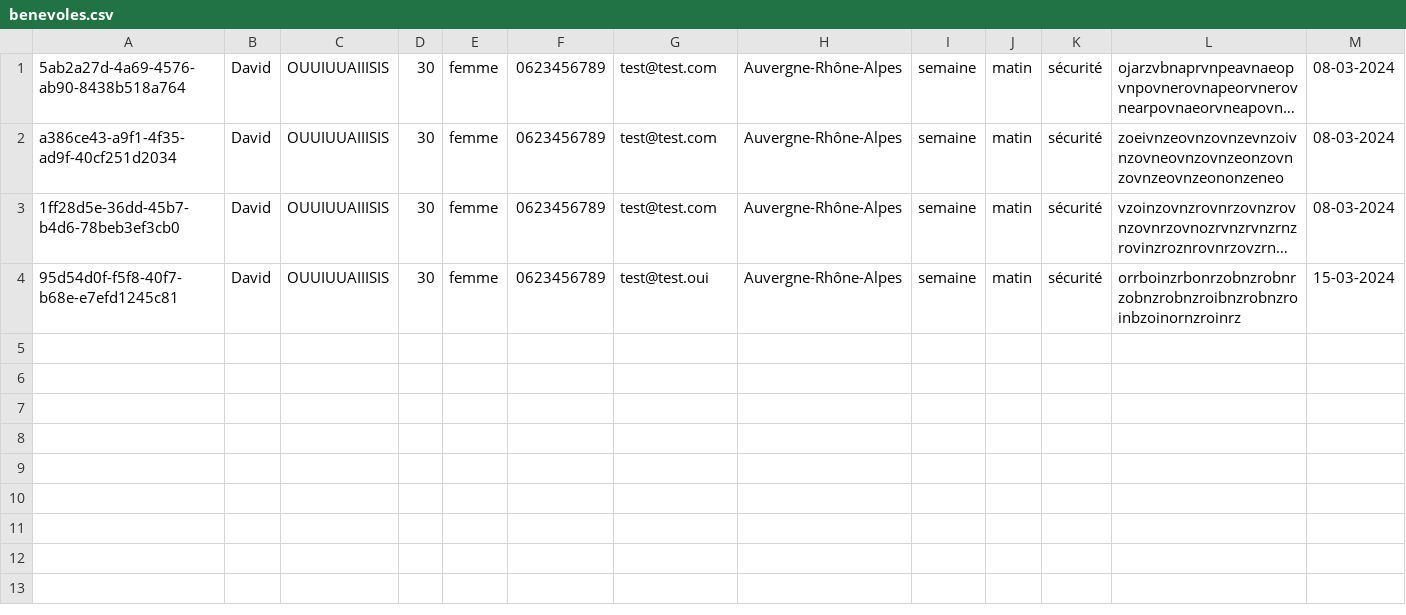
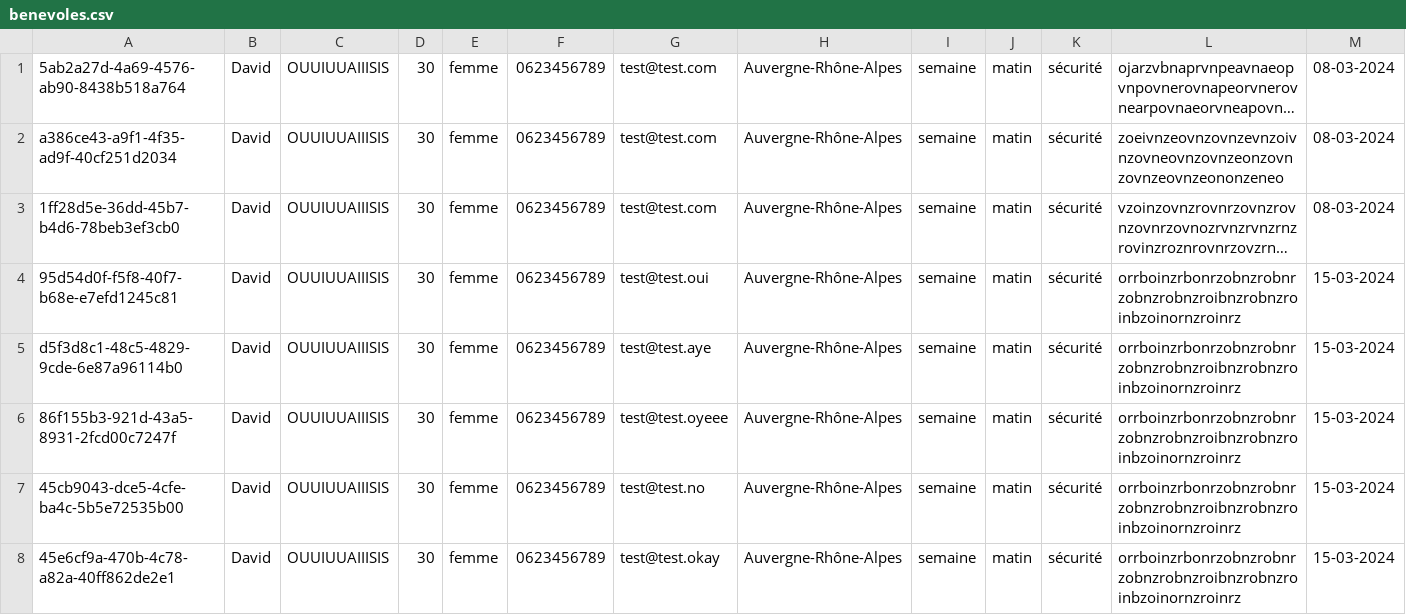
Before and after one commit to OrhanMA/Gestion-b-n-vole, a CSV file: csv/benevoles.csv, drawn as a sheet; only a part is shown; long unchanged cells end in …; rows hold the shown columns only; the diff names each change by its address in the sheet, - before the commit and + after, or states it on an @@ line.

```diff
--- a/csv/benevoles.csv
+++ b/csv/benevoles.csv
+row 5: d5f3d8c1-48c5-4829-9cde-6e87a96114b0 | David | OUUIUUAIIISIS | 30 | femme | 0623456789 | test@test.aye | Auvergne-Rhône-Alpes | semaine | matin | sécurité | orrboinzrbonrzobnzrobnrzobnzrobnzroibnzrobnzroinbzoinornzroinrz | 15-03-2024
+row 6: 86f155b3-921d-43a5-8931-2fcd00c7247f | David | OUUIUUAIIISIS | 30 | femme | 0623456789 | test@test.oyeee | Auvergne-Rhône-Alpes | semaine | matin | sécurité | orrboinzrbonrzobnzrobnrzobnzrobnzroibnzrobnzroinbzoinornzroinrz | 15-03-2024
+row 7: 45cb9043-dce5-4cfe-ba4c-5b5e72535b00 | David | OUUIUUAIIISIS | 30 | femme | 0623456789 | test@test.no | Auvergne-Rhône-Alpes | semaine | matin | sécurité | orrboinzrbonrzobnzrobnrzobnzrobnzroibnzrobnzroinbzoinornzroinrz | 15-03-2024
+row 8: 45e6cf9a-470b-4c78-a82a-40ff862de2e1 | David | OUUIUUAIIISIS | 30 | femme | 0623456789 | test@test.okay | Auvergne-Rhône-Alpes | semaine | matin | sécurité | orrboinzrbonrzobnzrobnrzobnzrobnzroibnzrobnzroinbzoinornzroinrz | 15-03-2024
```
Also changed, not shown: csv/events.csv, 11 other files.
